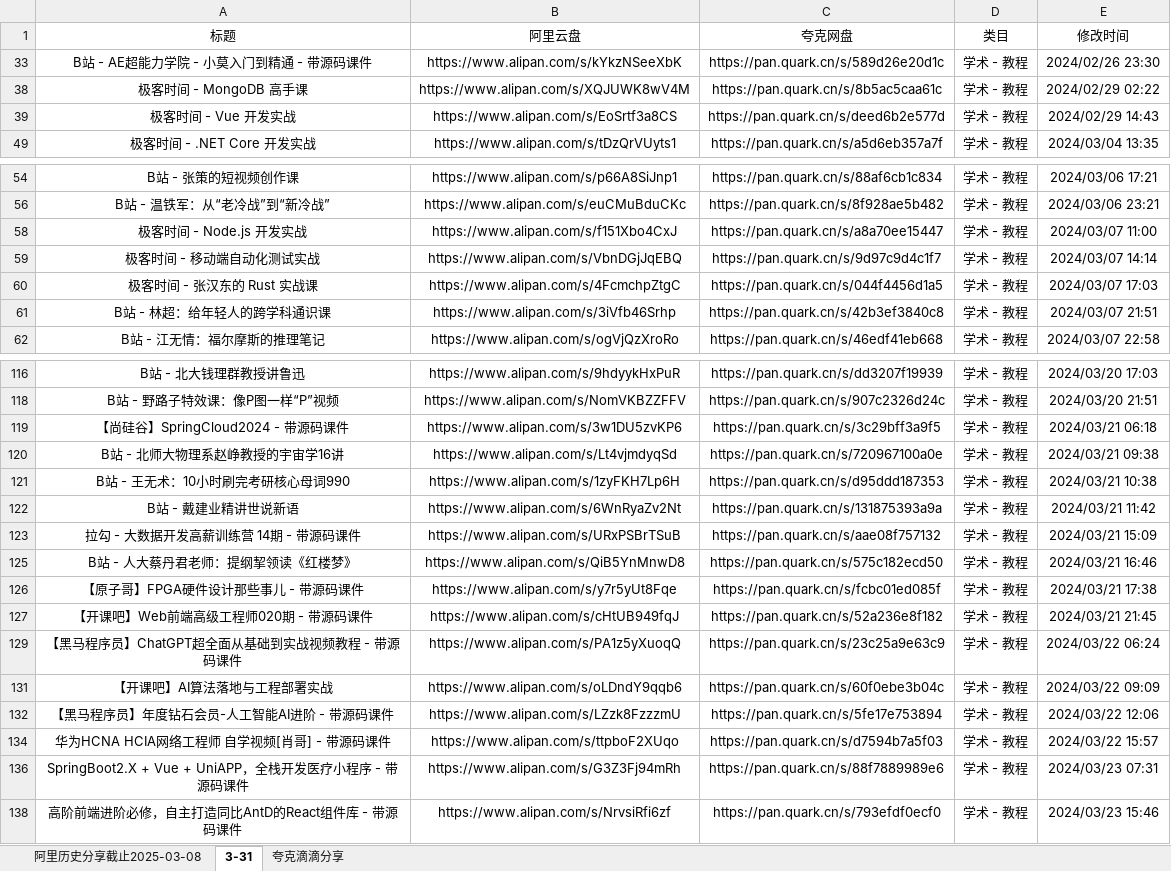
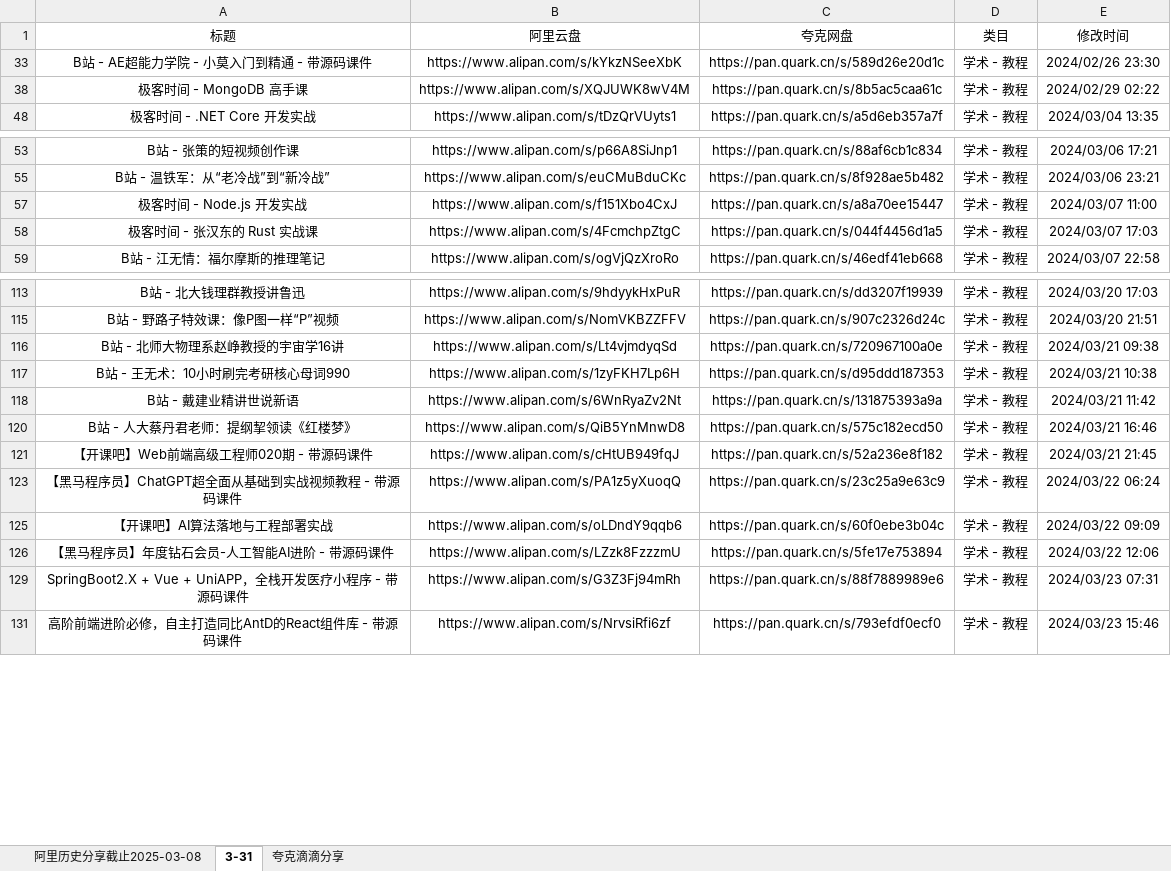
Before and after one commit to mitjavaz/memo, an Excel workbook: .ready/夸克滴滴分享.xlsx, sheet 3-31, drawn as a sheet; only a part is shown, gaps mark what is left out; values as stored, in another font and other column widths than the file's, no borders; the diff names each change by its address in the sheet, - before the commit and + after, or states it on an @@ line.

```diff
--- a/.ready/夸克滴滴分享.xlsx (sheet 3-31)
+++ b/.ready/夸克滴滴分享.xlsx (sheet 3-31)
-row 39: 极客时间 - Vue 开发实战 | https://www.alipan.com/s/EoSrtf3a8CS | https://pan.quark.cn/s/deed6b2e577d | 学术 - 教程 | 2024/02/29 14:43
-row 59: 极客时间 - 移动端自动化测试实战 | https://www.alipan.com/s/VbnDGjJqEBQ | https://pan.quark.cn/s/9d97c9d4c1f7 | 学术 - 教程 | 2024/03/07 14:14
-row 61: B站 - 林超：给年轻人的跨学科通识课 | https://www.alipan.com/s/3iVfb46Srhp | https://pan.quark.cn/s/42b3ef3840c8 | 学术 - 教程 | 2024/03/07 21:51
-row 119: 【尚硅谷】SpringCloud2024 - 带源码课件 | https://www.alipan.com/s/3w1DU5zvKP6 | https://pan.quark.cn/s/3c29bff3a9f5 | 学术 - 教程 | 2024/03/21 06:18
-row 123: 拉勾 - 大数据开发高薪训练营 14期 - 带源码课件 | https://www.alipan.com/s/URxPSBrTSuB | https://pan.quark.cn/s/aae08f757132 | 学术 - 教程 | 2024/03/21 15:09
-row 126: 【原子哥】FPGA硬件设计那些事儿 - 带源码课件 | https://www.alipan.com/s/y7r5yUt8Fqe | https://pan.quark.cn/s/fcbc01ed085f | 学术 - 教程 | 2024/03/21 17:38
-row 134: 华为HCNA HCIA网络工程师 自学视频[肖哥] - 带源码课件 | https://www.alipan.com/s/ttpboF2XUqo | https://pan.quark.cn/s/d7594b7a5f03 | 学术 - 教程 | 2024/03/22 15:57
```
Also changed, not shown: sheet 夸克滴滴分享, sheet 阿里历史分享截止2025-03-08, 3 other files.
